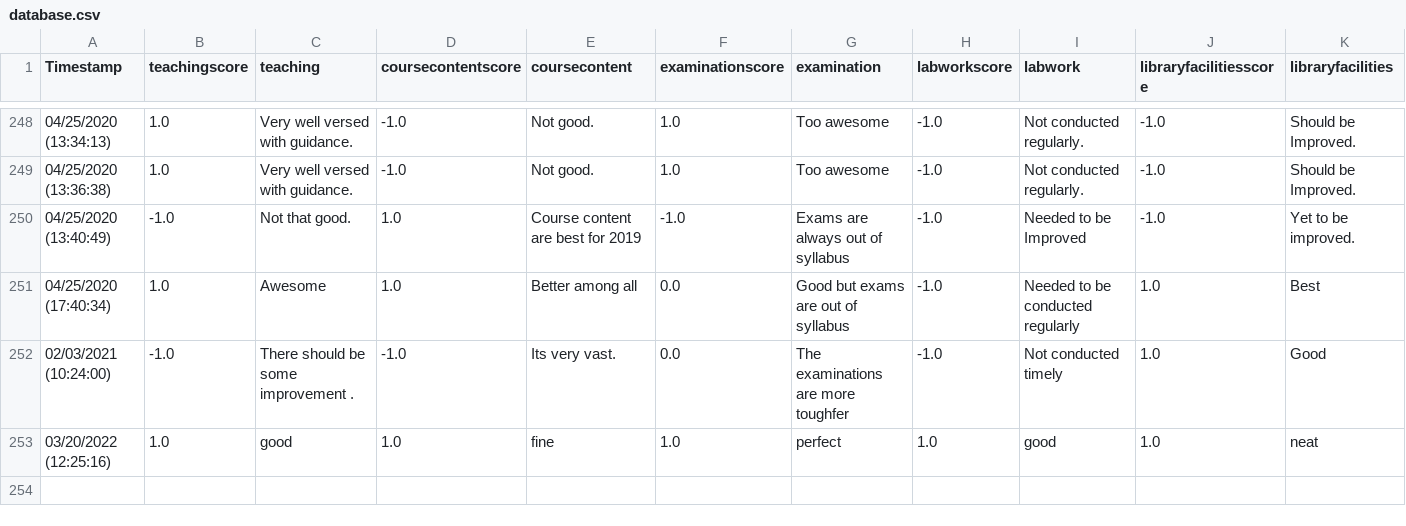
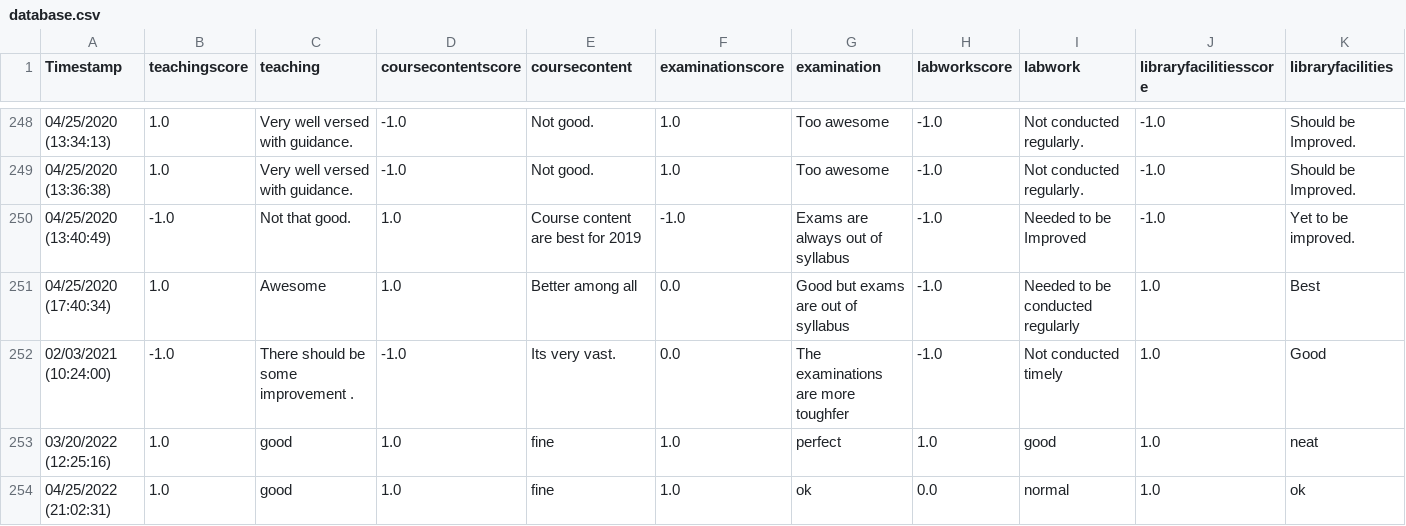
Before and after one commit to NaveenKumar-Y/student-feedback-system, a CSV file: dataset/database.csv, drawn as a sheet; only a part is shown, gaps mark what is left out; rows hold the shown columns only; the diff names each change by its address in the sheet, - before the commit and + after, or states it on an @@ line.

```diff
--- a/dataset/database.csv
+++ b/dataset/database.csv
+row 254: 04/25/2022 (21:02:31) | 1.0 | good | 1.0 | fine | 1.0 | ok | 0.0 | normal | 1.0 | ok
```
Also changed, not shown: dataset/teacherdb.csv, 4 other files.
